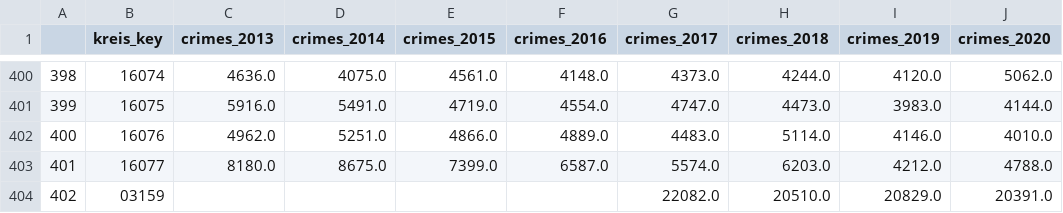
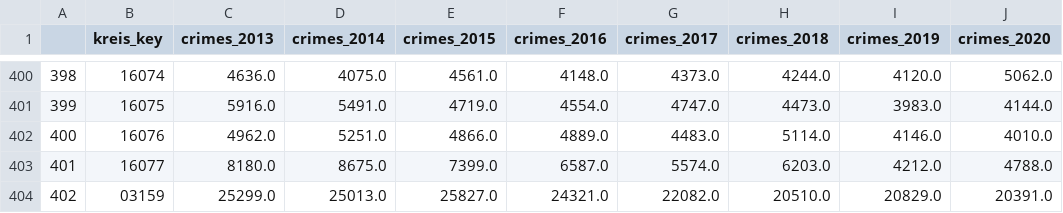
Before and after one commit to dullibri/if_license_plates_could_talk, a CSV file: data/processed/crime/crime.csv, drawn as a sheet; only a part is shown, gaps mark what is left out.

```diff
--- a/data/processed/crime/crime.csv
+++ b/data/processed/crime/crime.csv
@@ -403,2 +403,2 @@
 401,16077,8180.0,8675.0,7399.0,6587.0,5574.0,6203.0,4212.0,4788.0
-402,03159,,,,,22082.0,20510.0,20829.0,20391.0
+402,03159,25299.0,25013.0,25827.0,24321.0,22082.0,20510.0,20829.0,20391.0
```
Also changed, not shown: data/processed/population/population.csv, 24 other files.
